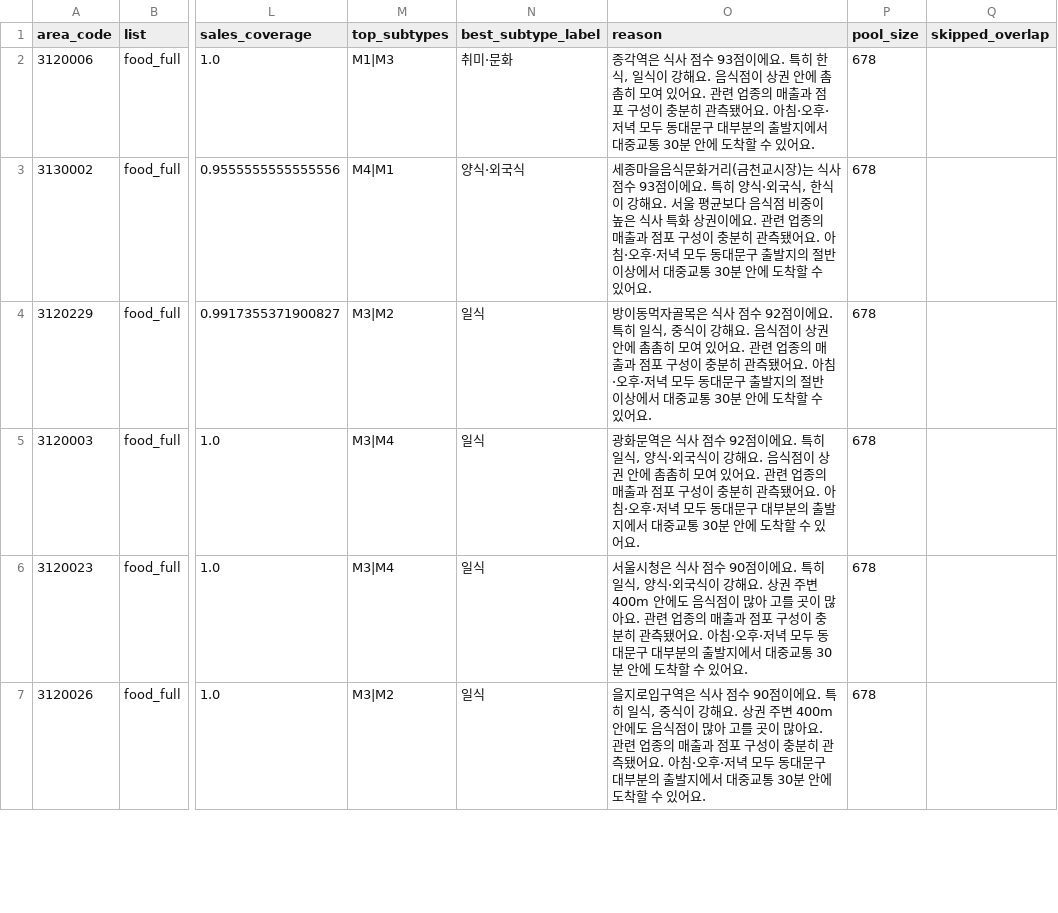
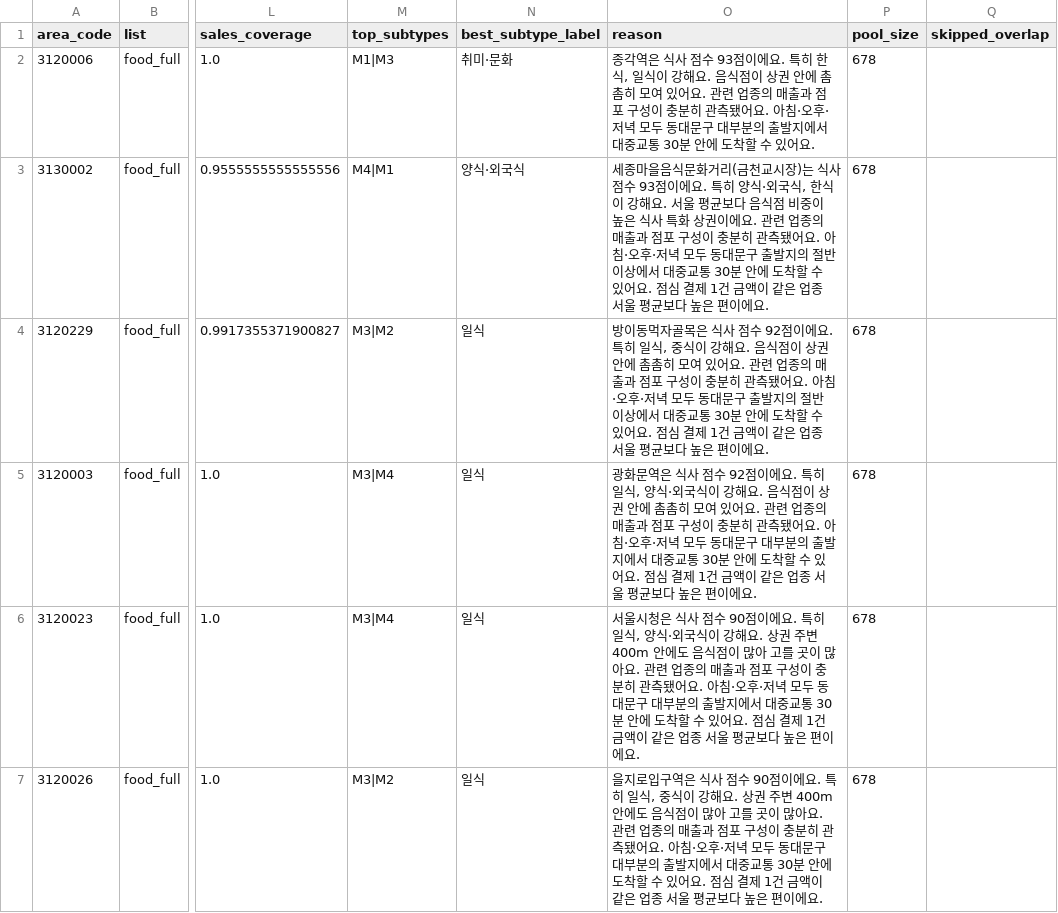
Before and after one commit to editpanda-dev/maximus-analysis-archive, a CSV file: data/processed/food_shopping_v1/food_shopping_v1_purpose_top.csv, drawn as a sheet; only a part is shown, gaps mark what is left out; the diff covers the shown part only; the diff names each change by its address in the sheet, - before the commit and + after, or states it on an @@ line.

```diff
--- a/data/processed/food_shopping_v1/food_shopping_v1_purpose_top.csv
+++ b/data/processed/food_shopping_v1/food_shopping_v1_purpose_top.csv
-O3 (reason): …있어요.
+O3 (reason): …있어요. 점심 결제 1건 금액이 같은 업종 서울 평균보다 높은 편이에요.
-O4 (reason): …있어요.
+O4 (reason): …있어요. 점심 결제 1건 금액이 같은 업종 서울 평균보다 높은 편이에요.
-O5 (reason): …있어요.
+O5 (reason): …있어요. 점심 결제 1건 금액이 같은 업종 서울 평균보다 높은 편이에요.
-O6 (reason): …있어요.
+O6 (reason): …있어요. 점심 결제 1건 금액이 같은 업종 서울 평균보다 높은 편이에요.
-O7 (reason): …있어요.
+O7 (reason): …있어요. 점심 결제 1건 금액이 같은 업종 서울 평균보다 높은 편이에요.
```
Also changed, not shown: 6 edited cells elsewhere in this file, 11 other files.
